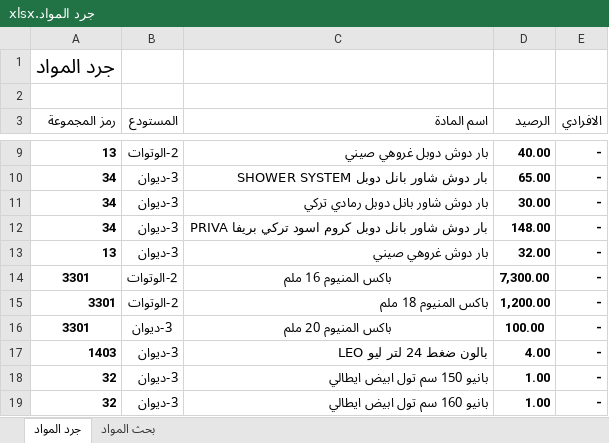
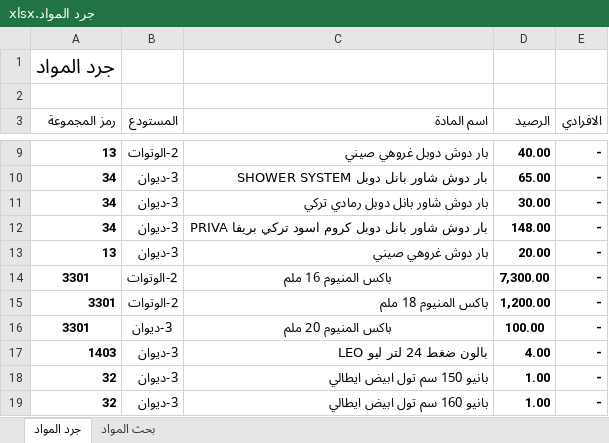
Before and after one commit to dabbousbasta/Dabbous-Al-Basta, an Excel workbook: جرد المواد.xlsx, sheet جرد المواد, drawn as a sheet; only a part is shown, gaps mark what is left out; values as stored, in another font and other column widths than the file's, no borders; the diff covers the shown part only; the diff names each change by its address in the sheet, - before the commit and + after, or states it on an @@ line.

```diff
--- a/جرد المواد.xlsx (sheet جرد المواد)
+++ b/جرد المواد.xlsx (sheet جرد المواد)
-D13 (الرصيد): 32.00
+D13 (الرصيد): 20.00
```
Also changed, not shown: 8 edited cells elsewhere in this sheet.
